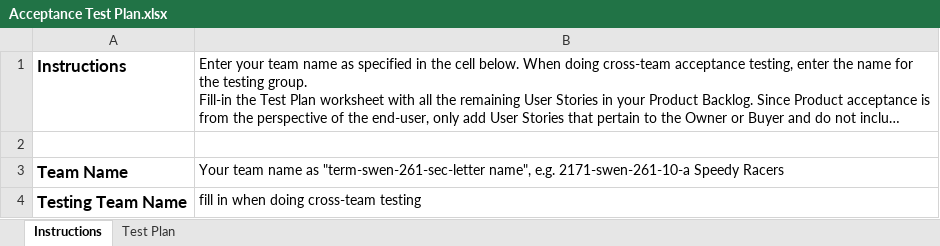
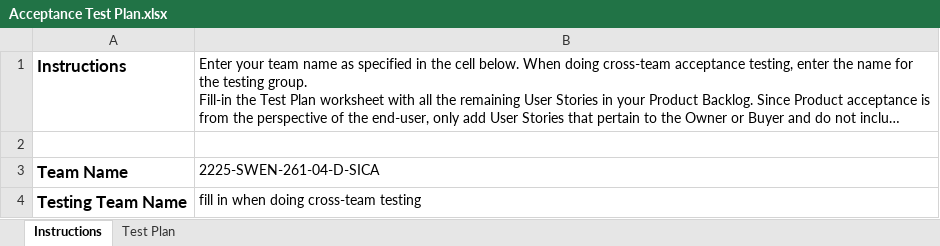
Before and after one commit to archturtle/swen261, an Excel workbook: etc/Acceptance Test Plan.xlsx, sheet Instructions, drawn as a sheet; long unchanged cells end in …; values as stored, in another font and other column widths than the file's, no borders; the diff names each change by its address in the sheet, - before the commit and + after, or states it on an @@ line.

```diff
--- a/etc/Acceptance Test Plan.xlsx (sheet Instructions)
+++ b/etc/Acceptance Test Plan.xlsx (sheet Instructions)
-B3: Your team name as "term-swen-261-sec-letter name", e.g. 2171-swen-261-10-a Speedy Racers
+B3: 2225-SWEN-261-04-D-SICA
```
Also changed, not shown: sheet Test Plan, 1 other file.
